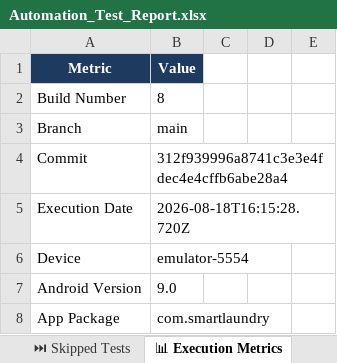
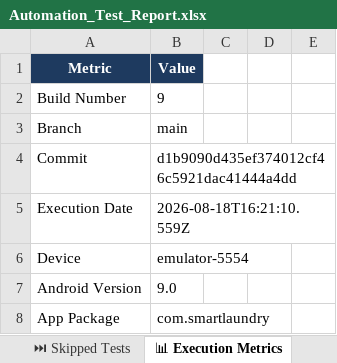
Before and after one commit to ssuhelbasha/Smart-Laundry-Management, an Excel workbook: reports/appium/latest/excel/Automation_Test_Report.xlsx, sheet 📊 Execution Metrics, drawn as a sheet; only a part is shown; values as stored, in another font and other column widths than the file's, no borders; the diff names each change by its address in the sheet, - before the commit and + after, or states it on an @@ line.

```diff
--- a/reports/appium/latest/excel/Automation_Test_Report.xlsx (sheet 📊 Execution Metrics)
+++ b/reports/appium/latest/excel/Automation_Test_Report.xlsx (sheet 📊 Execution Metrics)
-B2: 8
+B2: 9
-B4: 312f939996a8741c3e3e4fdec4e4cffb6abe28a4
+B4: d1b9090d435ef374012cf46c5921dac41444a4dd
-B5: 2026-08-18T16:15:28.720Z
+B5: 2026-08-18T16:21:10.559Z
```
Also changed, not shown: sheet ✅ Passed Tests, sheet All Test Cases, 4 other files.
